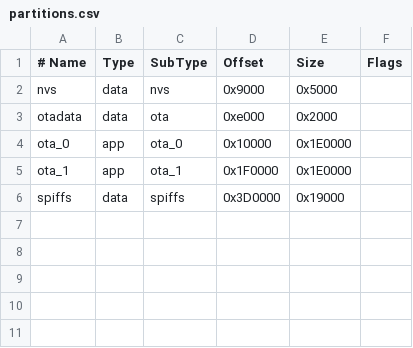
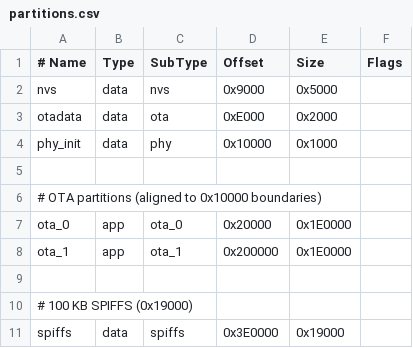
Before and after one commit to TurtleWhal/ClockClock, a CSV file: Code/Master/partitions.csv, drawn as a sheet; addresses are those after the commit; the diff names each change by its address in the sheet, - before the commit and + after, or states it on an @@ line.

```diff
--- a/Code/Master/partitions.csv
+++ b/Code/Master/partitions.csv
-D3 (Offset): 0xe000
+D3 (Offset): 0xE000
+row 4: phy_init | data | phy | 0x10000 | 0x1000
+row 5: (empty)
+row 6: # OTA partitions (aligned to 0x10000 boundaries)
-D7 (Offset): 0x10000
+D7 (Offset): 0x20000
-D8 (Offset): 0x1F0000
+D8 (Offset): 0x200000
+row 9: (empty)
+row 10: # 100 KB SPIFFS (0x19000)
-D11 (Offset): 0x3D0000
+D11 (Offset): 0x3E0000
```
Also changed, not shown: 11 other files.
